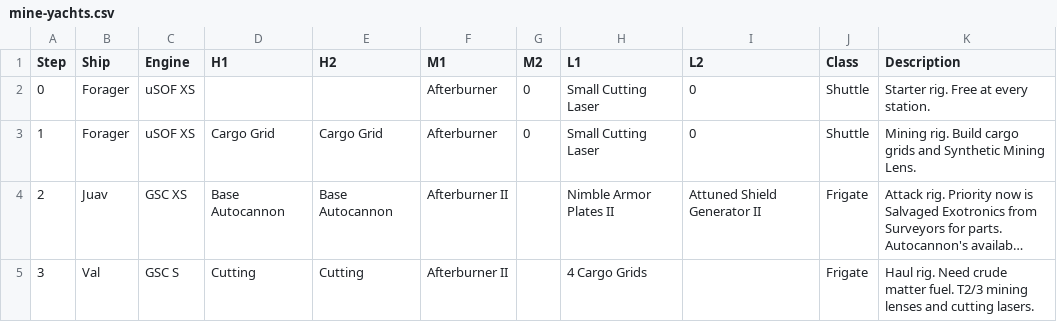
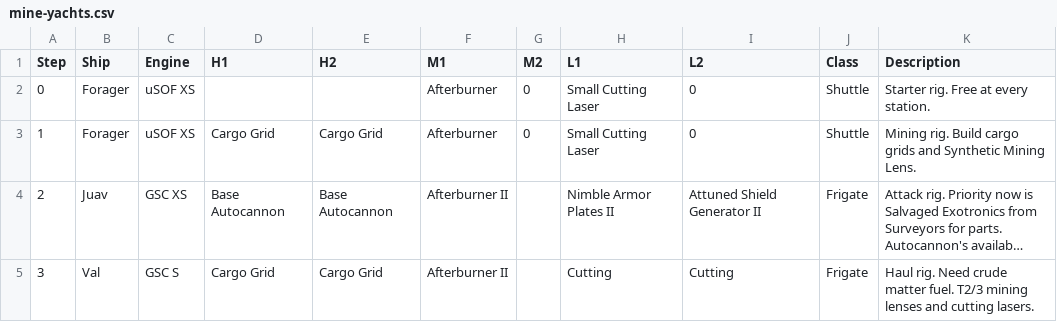
Before and after one commit to gwt-git/mine.yachts, a CSV file: mine-yachts.csv, drawn as a sheet; long unchanged cells end in …; the diff names each change by its address in the sheet, - before the commit and + after, or states it on an @@ line.

Commit message:
Update mine-yachts.csv

```diff
--- a/mine-yachts.csv
+++ b/mine-yachts.csv
-D5 (H1): Cutting
+D5 (H1): Cargo Grid
-E5 (H2): Cutting
+E5 (H2): Cargo Grid
-H5 (L1): 4 Cargo Grids
+H5 (L1): Cutting
-I5 (L2): (empty)
+I5 (L2): Cutting
```
